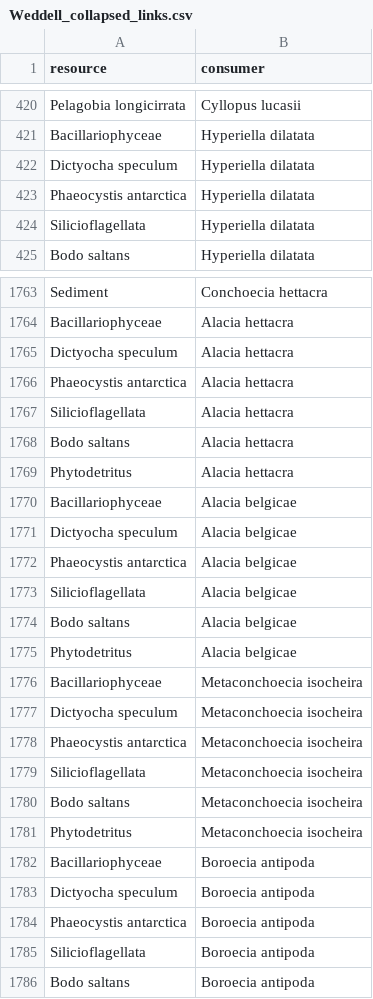
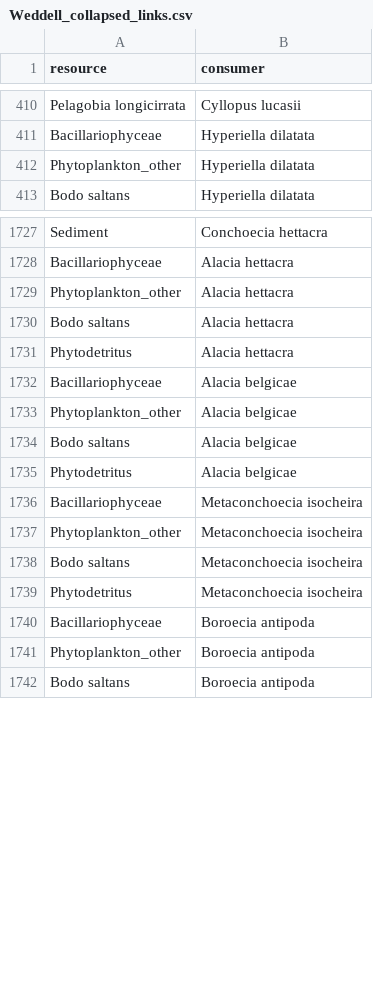
Before and after one commit to EcoComplex/SouthFWReview, a CSV file: Data/Weddell_collapsed_links.csv, drawn as a sheet; only a part is shown, gaps mark what is left out; the diff covers the shown part only.

```diff
--- a/Data/Weddell_collapsed_links.csv
+++ b/Data/Weddell_collapsed_links.csv
@@ -421,5 +411,3 @@ Pelagobia longicirrata,Cyllopus lucasii
 Bacillariophyceae,Hyperiella dilatata
-Dictyocha speculum,Hyperiella dilatata
-Phaeocystis antarctica,Hyperiella dilatata
-Silicioflagellata,Hyperiella dilatata
+Phytoplankton_other,Hyperiella dilatata
 Bodo saltans,Hyperiella dilatata
@@ -1764,5 +1728,3 @@ Sediment,Conchoecia hettacra
 Bacillariophyceae,Alacia hettacra
-Dictyocha speculum,Alacia hettacra
-Phaeocystis antarctica,Alacia hettacra
-Silicioflagellata,Alacia hettacra
+Phytoplankton_other,Alacia hettacra
 Bodo saltans,Alacia hettacra
@@ -1770,5 +1732,3 @@ Phytodetritus,Alacia hettacra
 Bacillariophyceae,Alacia belgicae
-Dictyocha speculum,Alacia belgicae
-Phaeocystis antarctica,Alacia belgicae
-Silicioflagellata,Alacia belgicae
+Phytoplankton_other,Alacia belgicae
 Bodo saltans,Alacia belgicae
@@ -1776,5 +1736,3 @@ Phytodetritus,Alacia belgicae
 Bacillariophyceae,Metaconchoecia isocheira
-Dictyocha speculum,Metaconchoecia isocheira
-Phaeocystis antarctica,Metaconchoecia isocheira
-Silicioflagellata,Metaconchoecia isocheira
+Phytoplankton_other,Metaconchoecia isocheira
 Bodo saltans,Metaconchoecia isocheira
@@ -1782,5 +1740,3 @@ Phytodetritus,Metaconchoecia isocheira
 Bacillariophyceae,Boroecia antipoda
-Dictyocha speculum,Boroecia antipoda
-Phaeocystis antarctica,Boroecia antipoda
-Silicioflagellata,Boroecia antipoda
+Phytoplankton_other,Boroecia antipoda
 Bodo saltans,Boroecia antipoda
```
Also changed, not shown: 1 added row, 50 removed rows and 25 edited cells elsewhere in this file, 5 other files.
